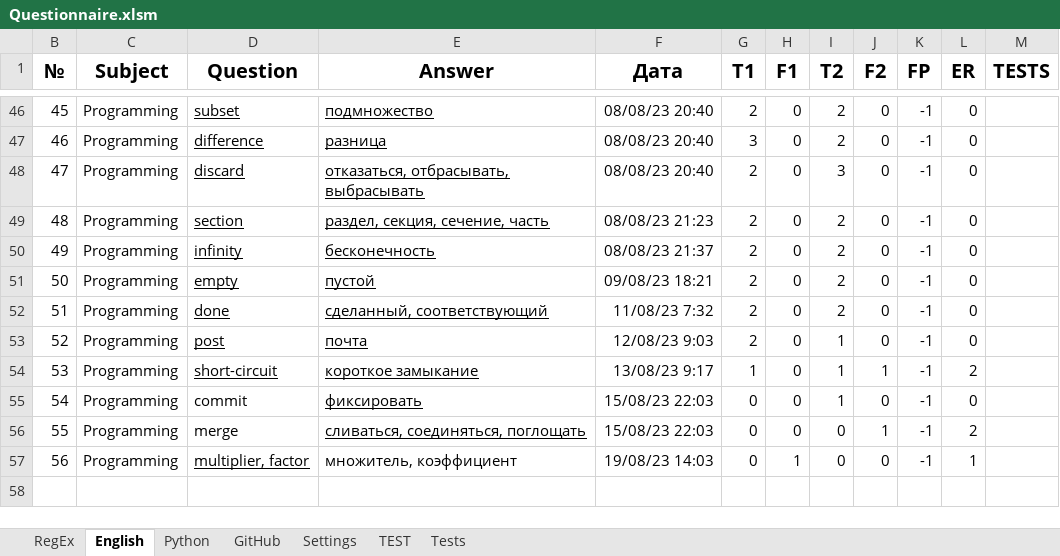
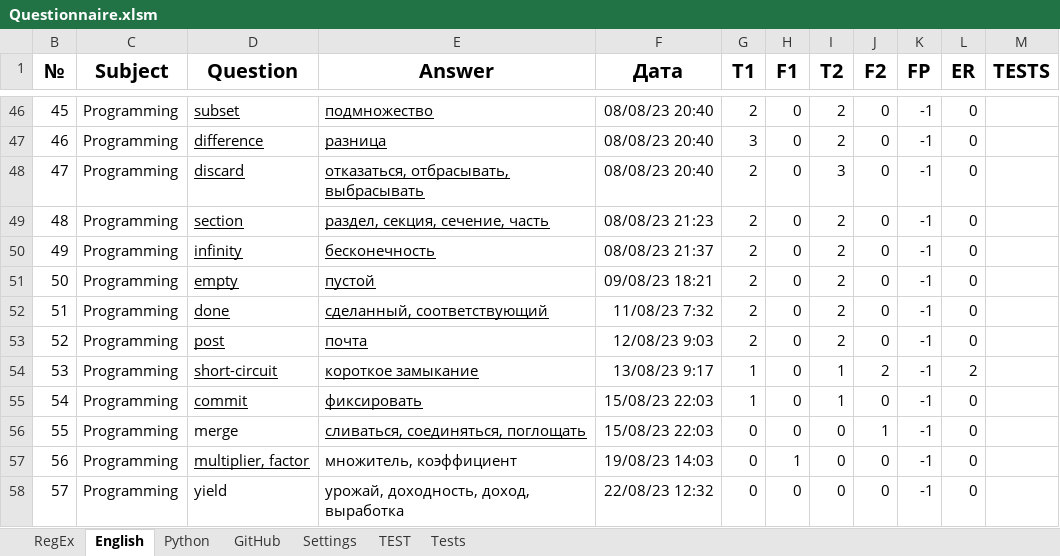
Before and after one commit to peleidmju/Learning, an Excel workbook: Questionnaire.xlsm, sheet English, drawn as a sheet; only a part is shown, gaps mark what is left out; values as stored, in another font and other column widths than the file's, no borders; the diff names each change by its address in the sheet, - before the commit and + after, or states it on an @@ line.

```diff
--- a/Questionnaire.xlsm (sheet English)
+++ b/Questionnaire.xlsm (sheet English)
-I53 (T2): 1
+I53 (T2): 2
-J54 (F2): 1
+J54 (F2): 2
-D55 underline: off
+D55 underline: on
-G55 (T1): 0
+G55 (T1): 1
-L56 (ER): 2
+L56 (ER): 0
-L57 (ER): 1
+L57 (ER): 0
+row 58: 57 | Programming | yield | урожай, доходность, доход, выработка | 22/08/23 12:32 | 0 | 0 | 0 | 0 | -1 | 0
```
Also changed, not shown: sheet Tests, sheet Python, sheet Settings, sheet RegEx, sheet GitHub, hidden cells.
